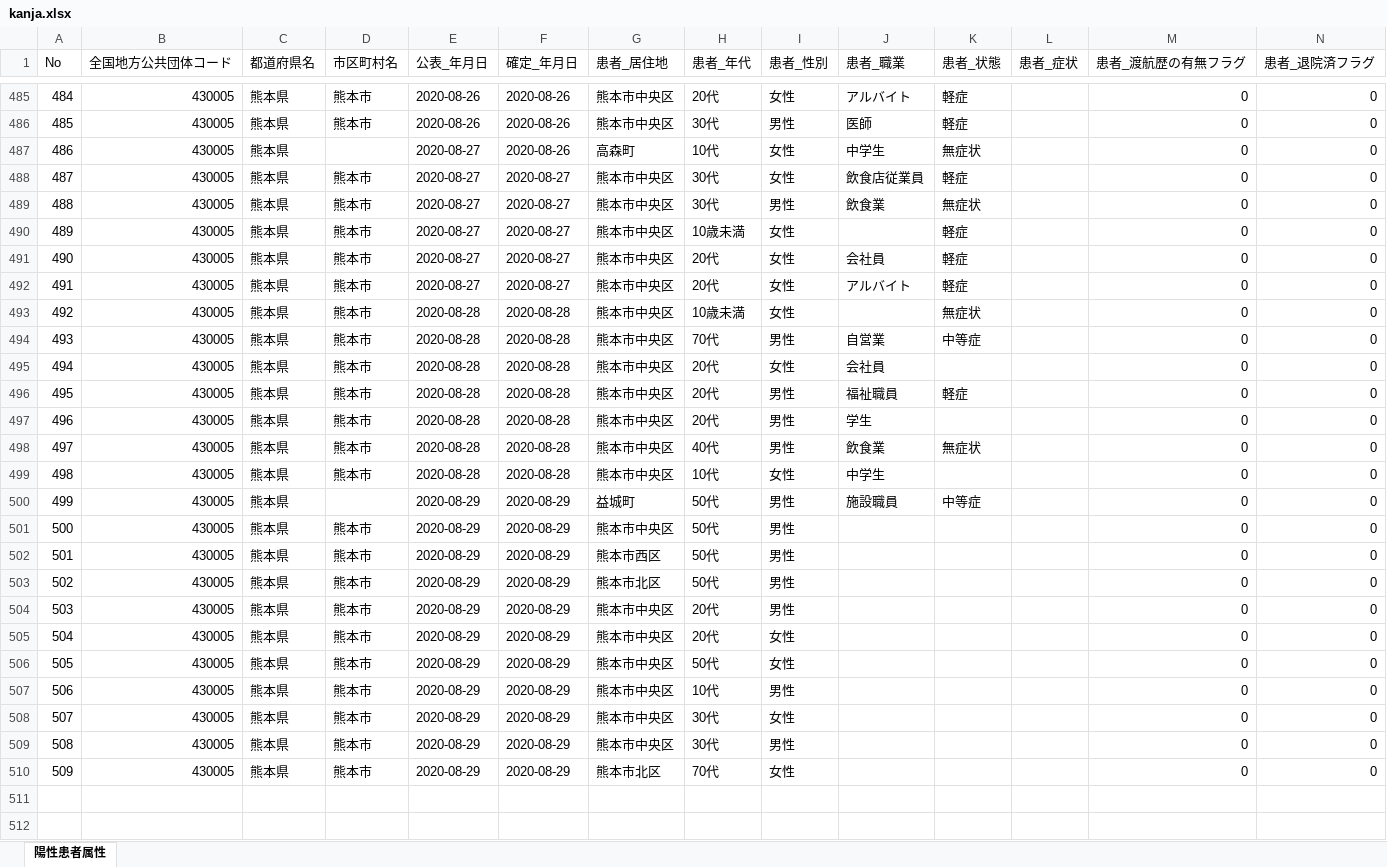
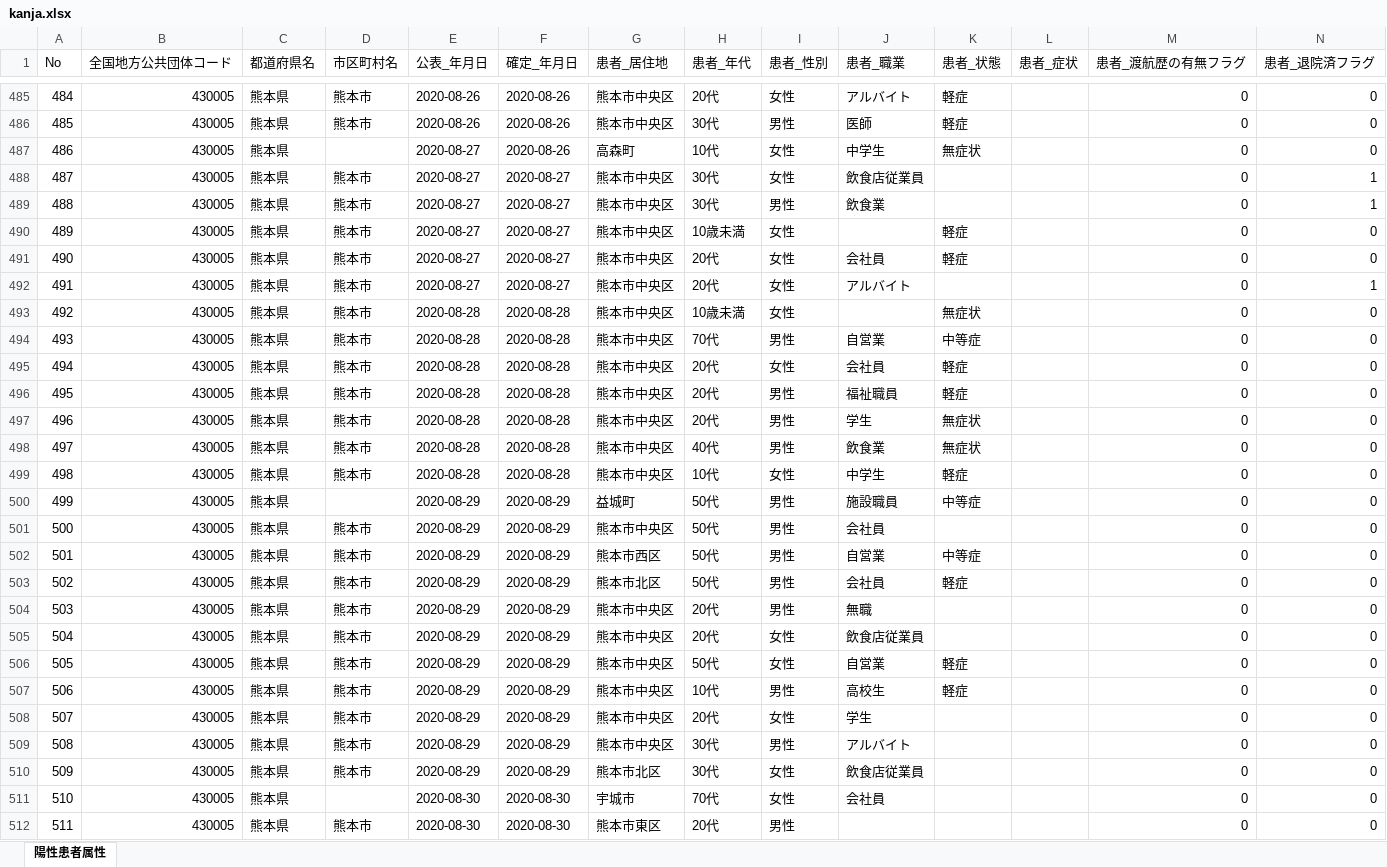
Before and after one commit to makoragi/kumamoto-covid19, an Excel workbook: kanja.xlsx, sheet 陽性患者属性, drawn as a sheet; only a part is shown, gaps mark what is left out; values as stored, in another font and other column widths than the file's, no cell formats; rows hold the shown columns only; the diff covers the shown part only; the diff names each change by its address in the sheet, - before the commit and + after, or states it on an @@ line.

```diff
--- a/kanja.xlsx (sheet 陽性患者属性)
+++ b/kanja.xlsx (sheet 陽性患者属性)
-K488 (患者_状態): 軽症
+K488 (患者_状態): (empty)
-N488:N489 (患者_退院済フラグ): 0
+N488:N489 (患者_退院済フラグ): 1
-K489 (患者_状態): 無症状
+K489 (患者_状態): (empty)
-K492 (患者_状態): 軽症
+K492 (患者_状態): (empty)
-N492 (患者_退院済フラグ): 0
+N492 (患者_退院済フラグ): 1
-K495 (患者_状態): (empty)
+K495 (患者_状態): 軽症
-K497 (患者_状態): (empty)
+K497 (患者_状態): 無症状
-K499 (患者_状態): (empty)
+K499 (患者_状態): 軽症
-J501 (患者_職業): (empty)
+J501 (患者_職業): 会社員
-J502 (患者_職業): (empty)
+J502 (患者_職業): 自営業
-K502 (患者_状態): (empty)
+K502 (患者_状態): 中等症
-J503 (患者_職業): (empty)
+J503 (患者_職業): 会社員
-K503 (患者_状態): (empty)
+K503 (患者_状態): 軽症
-J504 (患者_職業): (empty)
+J504 (患者_職業): 無職
-J505 (患者_職業): (empty)
+J505 (患者_職業): 飲食店従業員
-J506 (患者_職業): (empty)
+J506 (患者_職業): 自営業
-K506:K507 (患者_状態): (empty)
+K506:K507 (患者_状態): 軽症
-J507 (患者_職業): (empty)
+J507 (患者_職業): 高校生
-H508 (患者_年代): 30代
+H508 (患者_年代): 20代
-J508 (患者_職業): (empty)
+J508 (患者_職業): 学生
-J509 (患者_職業): (empty)
+J509 (患者_職業): アルバイト
-H510 (患者_年代): 70代
+H510 (患者_年代): 30代
-J510 (患者_職業): (empty)
+J510 (患者_職業): 飲食店従業員
+row 511: 510 | 430005 | 熊本県 |  | 2020-08-30 | 2020-08-30 | 宇城市 | 70代 | 女性 | 会社員 |  |  | 0 | 0
+row 512: 511 | 430005 | 熊本県 | 熊本市 | 2020-08-30 | 2020-08-30 | 熊本市東区 | 20代 | 男性 |  |  |  | 0 | 0
```
Also changed, not shown: 11 edited cells elsewhere in this sheet, cell formats, kensa.xlsx, 1 other file.
